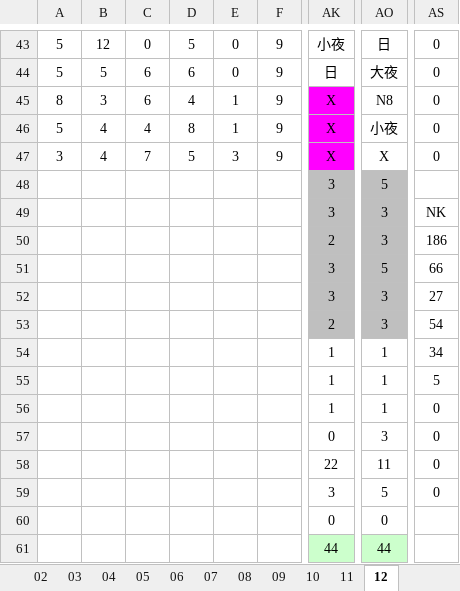
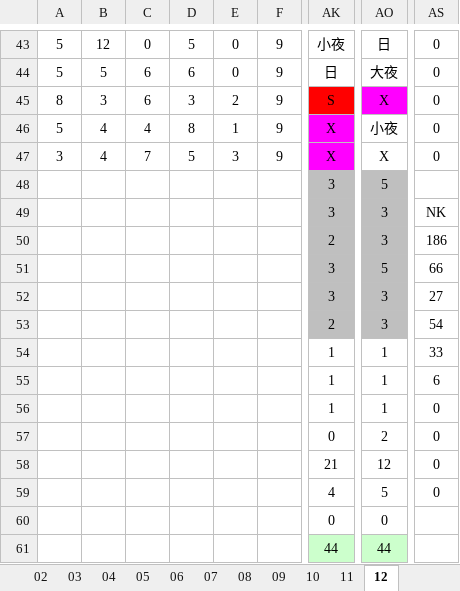
Before and after one commit to JasonHsuFet/Working_Shift, an Excel workbook: data/All_2026.xlsx, sheet 12, drawn as a sheet; only a part is shown, gaps mark what is left out; values as stored, in another font and other column widths than the file's, no borders; conditional formats not drawn; the diff names each change by its address in the sheet, - before the commit and + after, or states it on an @@ line.

Commit message:
Add files via upload

```diff
--- a/data/All_2026.xlsx (sheet 12)
+++ b/data/All_2026.xlsx (sheet 12)
-D45: 4
+D45: 3
-E45: 1
+E45: 2
-AK45: X
+AK45: S
-AK45 fill: #FF00FF
+AK45 fill: #FF0000
-AO45: N8
+AO45: X
-AO45 fill: none
+AO45 fill: #FF00FF
-AS54: 34
+AS54: 33
-AS55: 5
+AS55: 6
-AO57: 3
+AO57: 2
-AK58: 22
+AK58: 21
-AO58: 11
+AO58: 12
-AK59: 3
+AK59: 4
```
